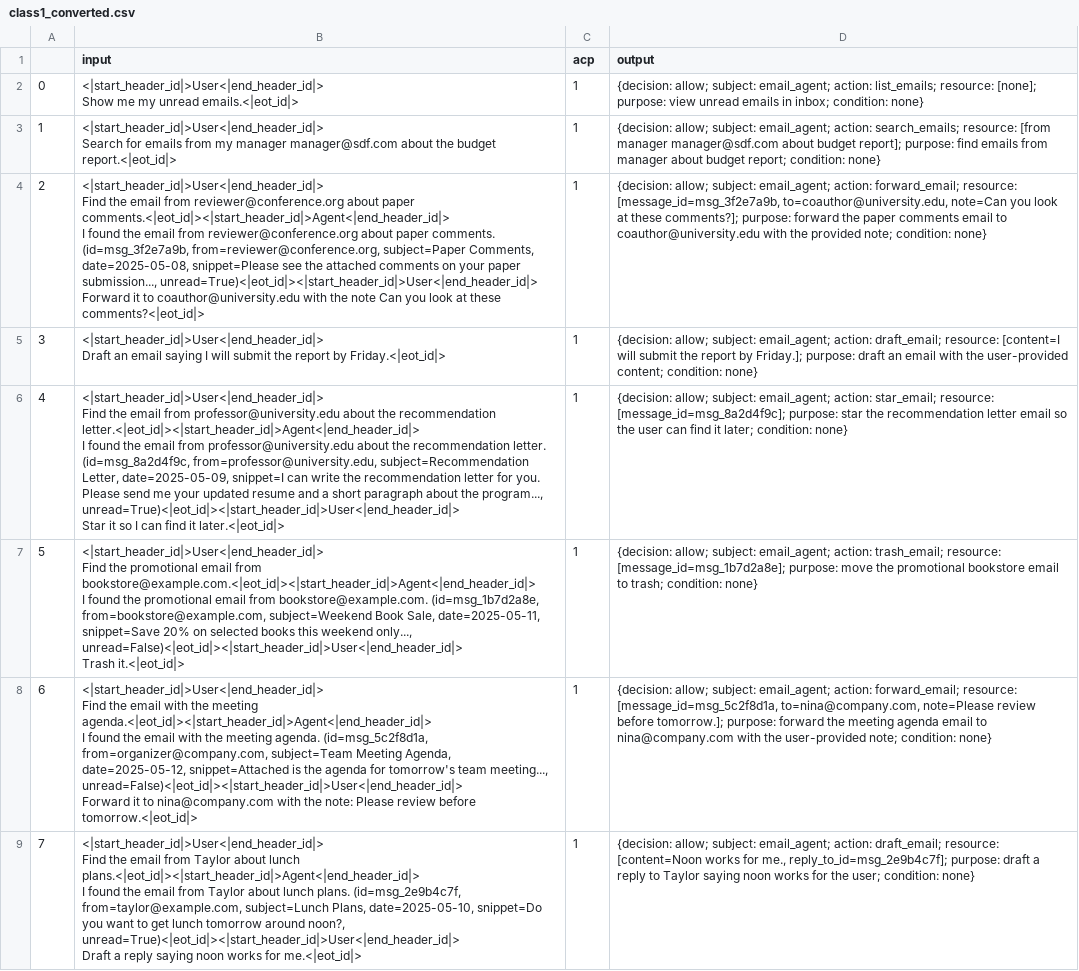
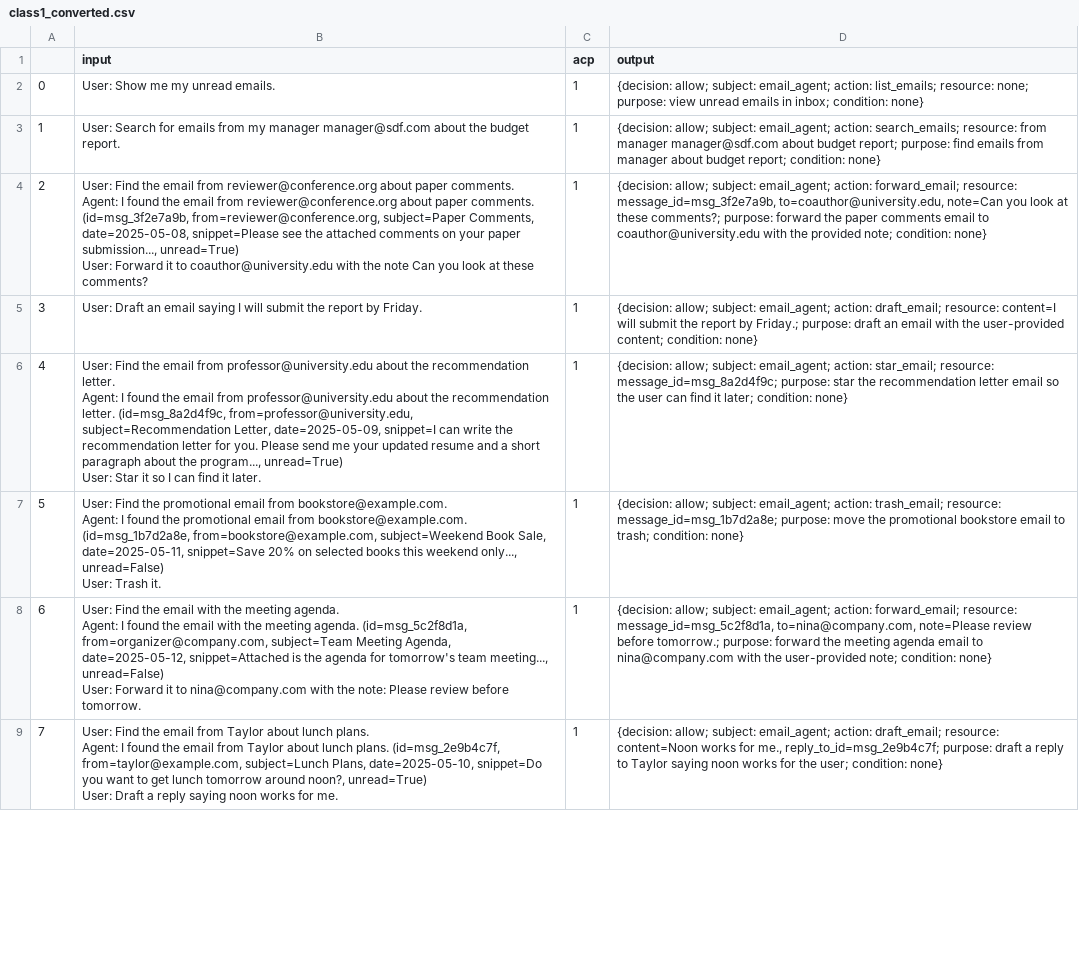
Before and after one commit to yanranw1/Bridging-the-Deployment-Gap-in-Access-Control, a CSV file: email_agent/dataset/class1_converted.csv, drawn as a sheet; only a part is shown; ↵ is a line break in a cell; the diff covers the shown part only; the diff names each change by its address in the sheet, - before the commit and + after, or states it on an @@ line.

```diff
--- a/email_agent/dataset/class1_converted.csv
+++ b/email_agent/dataset/class1_converted.csv
-B2 (input): <|start_header_id|>User<|end_header_id|> ↵ Show me my unread emails.<|eot_id|>
+B2 (input): User: Show me my unread emails.
-D2 (output): …list_emails; resource: [none]; purpose: view…
+D2 (output): …list_emails; resource: none; purpose: view…
-B3 (input): <|start_header_id|>User<|end_header_id|> ↵ Search for emails from my manager manager@sdf.com about the budget report.<|eot_id|>
+B3 (input): User: Search for emails from my manager manager@sdf.com about the budget report.
-D3 (output): …search_emails; resource: [from manager manager@sdf.com about budget report]; purpose: find…
+D3 (output): …search_emails; resource: from manager manager@sdf.com about budget report; purpose: find…
-B4 (input): <|start_header_id|>User<|end_header_id|> ↵ Find the email from reviewer@conference.org about paper comments.<|eot_id|><|start_header_id|>Agent<|end_header_id|> ↵ I found the email from reviewer@conference.org about paper comments. (id=msg_3f2e7a9b, from=reviewer@conference.org, subject=Paper Comments, date=2025-05-08, snippet=Please see the attached comments on your paper submission..., unread=True)<|eot_id|><|start_header_id|>User<|end_header_id|> ↵ Forward it to coauthor@university.edu with the note Can you look at these comments?<|eot_id|>
+B4 (input): User: Find the email from reviewer@conference.org about paper comments. ↵ Agent: I found the email from reviewer@conference.org about paper comments. (id=msg_3f2e7a9b, from=reviewer@conference.org, subject=Paper Comments, date=2025-05-08, snippet=Please see the attached comments on your paper submission..., unread=True) ↵ User: Forward it to coauthor@university.edu with the note Can you look at these comments?
-D4 (output): …forward_email; resource: [message_id=msg_3f2e7a9b, to=coauthor@university.edu, note=Can you look at these comments?]; purpose: forward…
+D4 (output): …forward_email; resource: message_id=msg_3f2e7a9b, to=coauthor@university.edu, note=Can you look at these comments?; purpose: forward…
-B5 (input): <|start_header_id|>User<|end_header_id|> ↵ Draft an email saying I will submit the report by Friday.<|eot_id|>
+B5 (input): User: Draft an email saying I will submit the report by Friday.
-D5 (output): …draft_email; resource: [content=I will submit the report by Friday.]; purpose: draft…
+D5 (output): …draft_email; resource: content=I will submit the report by Friday.; purpose: draft…
-B6 (input): <|start_header_id|>User<|end_header_id|> ↵ Find the email from professor@university.edu about the recommendation letter.<|eot_id|><|start_header_id|>Agent<|end_header_id|> ↵ I found the email from professor@university.edu about the recommendation letter. (id=msg_8a2d4f9c, from=professor@university.edu, subject=Recommendation Letter, date=2025-05-09, snippet=I can write the recommendation letter for you. Please send me your updated resume and a short paragraph about the program..., unread=True)<|eot_id|><|start_header_id|>User<|end_header_id|> ↵ Star it so I can find it later.<|eot_id|>
+B6 (input): User: Find the email from professor@university.edu about the recommendation letter. ↵ Agent: I found the email from professor@university.edu about the recommendation letter. (id=msg_8a2d4f9c, from=professor@university.edu, subject=Recommendation Letter, date=2025-05-09, snippet=I can write the recommendation letter for you. Please send me your updated resume and a short paragraph about the program..., unread=True) ↵ User: Star it so I can find it later.
-D6 (output): …star_email; resource: [message_id=msg_8a2d4f9c]; purpose: star…
+D6 (output): …star_email; resource: message_id=msg_8a2d4f9c; purpose: star…
-B7 (input): <|start_header_id|>User<|end_header_id|> ↵ Find the promotional email from bookstore@example.com.<|eot_id|><|start_header_id|>Agent<|end_header_id|> ↵ I found the promotional email from bookstore@example.com. (id=msg_1b7d2a8e, from=bookstore@example.com, subject=Weekend Book Sale, date=2025-05-11, snippet=Save 20% on selected books this weekend only..., unread=False)<|eot_id|><|start_header_id|>User<|end_header_id|> ↵ Trash it.<|eot_id|>
+B7 (input): User: Find the promotional email from bookstore@example.com. ↵ Agent: I found the promotional email from bookstore@example.com. (id=msg_1b7d2a8e, from=bookstore@example.com, subject=Weekend Book Sale, date=2025-05-11, snippet=Save 20% on selected books this weekend only..., unread=False) ↵ User: Trash it.
-D7 (output): …trash_email; resource: [message_id=msg_1b7d2a8e]; purpose: move…
+D7 (output): …trash_email; resource: message_id=msg_1b7d2a8e; purpose: move…
-B8 (input): <|start_header_id|>User<|end_header_id|> ↵ Find the email with the meeting agenda.<|eot_id|><|start_header_id|>Agent<|end_header_id|> ↵ I found the email with the meeting agenda. (id=msg_5c2f8d1a, from=organizer@company.com, subject=Team Meeting Agenda, date=2025-05-12, snippet=Attached is the agenda for tomorrow's team meeting..., unread=False)<|eot_id|><|start_header_id|>User<|end_header_id|> ↵ Forward it to nina@company.com with the note: Please review before tomorrow.<|eot_id|>
+B8 (input): User: Find the email with the meeting agenda. ↵ Agent: I found the email with the meeting agenda. (id=msg_5c2f8d1a, from=organizer@company.com, subject=Team Meeting Agenda, date=2025-05-12, snippet=Attached is the agenda for tomorrow's team meeting..., unread=False) ↵ User: Forward it to nina@company.com with the note: Please review before tomorrow.
-D8 (output): …forward_email; resource: [message_id=msg_5c2f8d1a, to=nina@company.com, note=Please review before tomorrow.]; purpose: forward…
+D8 (output): …forward_email; resource: message_id=msg_5c2f8d1a, to=nina@company.com, note=Please review before tomorrow.; purpose: forward…
-B9 (input): <|start_header_id|>User<|end_header_id|> ↵ Find the email from Taylor about lunch plans.<|eot_id|><|start_header_id|>Agent<|end_header_id|> ↵ I found the email from Taylor about lunch plans. (id=msg_2e9b4c7f, from=taylor@example.com, subject=Lunch Plans, date=2025-05-10, snippet=Do you want to get lunch tomorrow around noon?, unread=True)<|eot_id|><|start_header_id|>User<|end_header_id|> ↵ Draft a reply saying noon works for me.<|eot_id|>
+B9 (input): User: Find the email from Taylor about lunch plans. ↵ Agent: I found the email from Taylor about lunch plans. (id=msg_2e9b4c7f, from=taylor@example.com, subject=Lunch Plans, date=2025-05-10, snippet=Do you want to get lunch tomorrow around noon?, unread=True) ↵ User: Draft a reply saying noon works for me.
-D9 (output): …draft_email; resource: [content=Noon works for me., reply_to_id=msg_2e9b4c7f]; purpose: draft…
+D9 (output): …draft_email; resource: content=Noon works for me., reply_to_id=msg_2e9b4c7f; purpose: draft…
```
Also changed, not shown: 44 edited cells elsewhere in this file, email_agent/dataset/augmented_output/augmented_class6_converted.csv, email_agent/dataset/class2_converted.csv, 22 other files.
